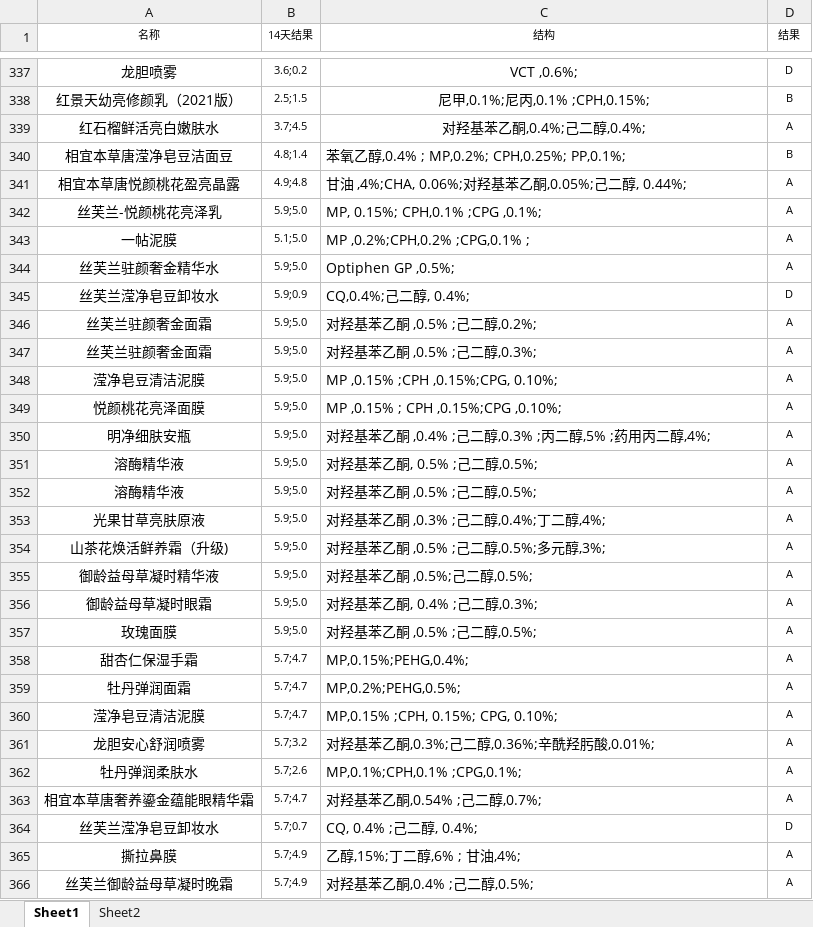
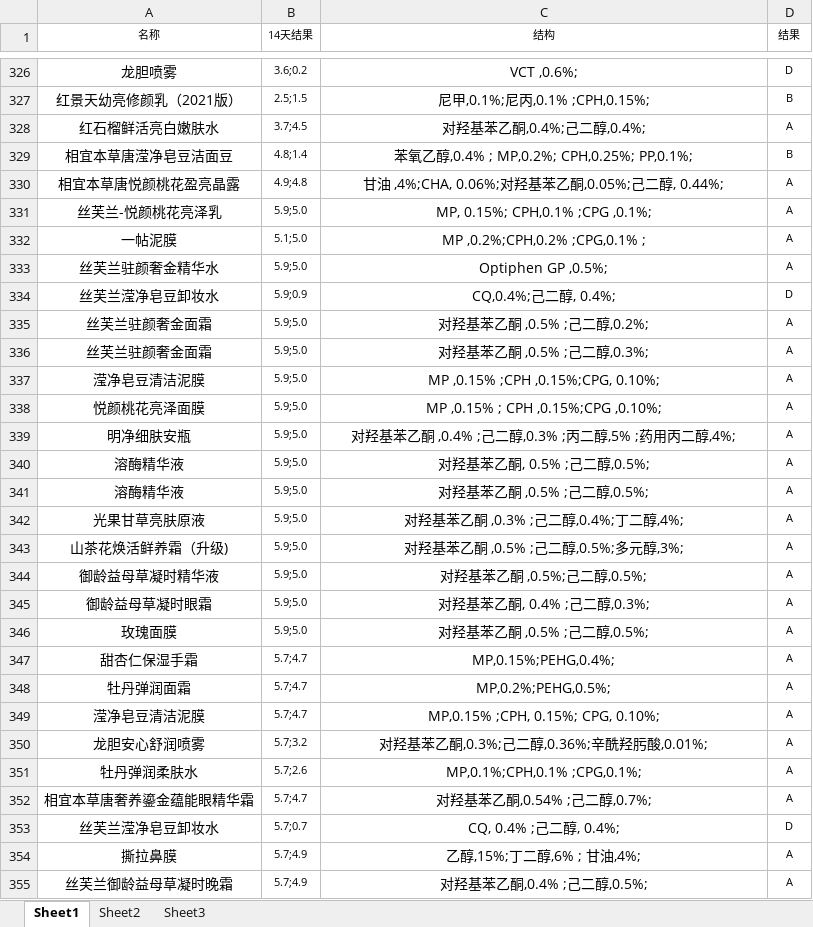
Before and after one commit to MASON-SEA/statistic, an Excel workbook: 训练集.xlsx, sheet Sheet1, drawn as a sheet; only a part is shown, gaps mark what is left out; values as stored, in another font and other column widths than the file's, no borders; addresses are those after the commit; the diff covers the shown part only; the diff names each change by its address in the sheet, - before the commit and + after, or states it on an @@ line.

```diff
--- a/训练集.xlsx (sheet Sheet1)
+++ b/训练集.xlsx (sheet Sheet1)
+sheet tab: Sheet3
-C329:C355 alignment: left
+C329:C355 alignment: center
```
Also changed, not shown: 29 removed rows, 9 edited cells and cell formats elsewhere in this sheet, sheet Sheet2, 7 other files.
